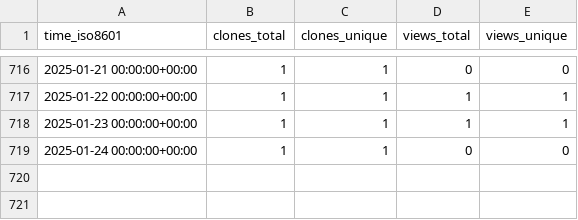
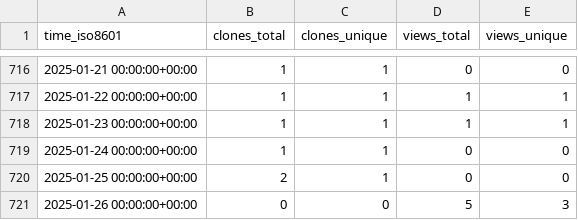
Before and after one commit to jongpie/ApexUUID, a CSV file: jongpie/ApexUUID/ghrs-data/views_clones_aggregate.csv, drawn as a sheet; only a part is shown, gaps mark what is left out; the diff names each change by its address in the sheet, - before the commit and + after, or states it on an @@ line.

```diff
--- a/jongpie/ApexUUID/ghrs-data/views_clones_aggregate.csv
+++ b/jongpie/ApexUUID/ghrs-data/views_clones_aggregate.csv
+row 720: 2025-01-25 00:00:00+00:00 | 2 | 1 | 0 | 0
+row 721: 2025-01-26 00:00:00+00:00 | 0 | 0 | 5 | 3
```
Also changed, not shown: 1 other file.
